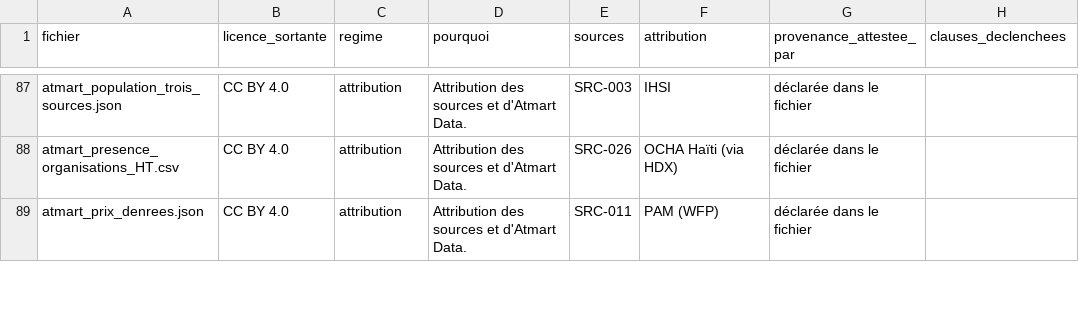
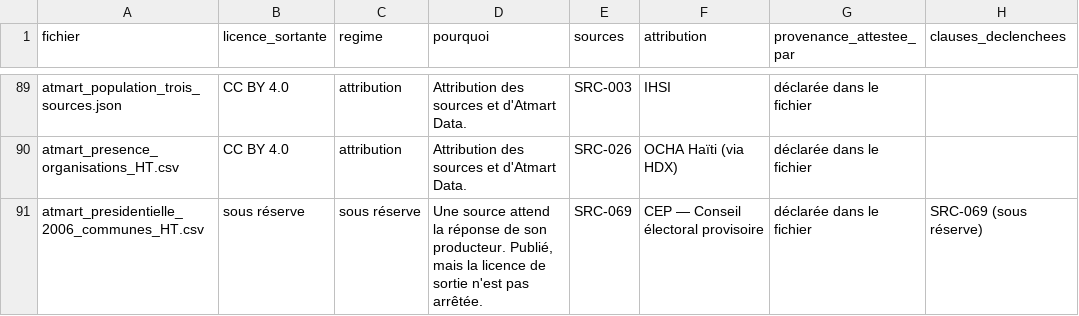
Before and after one commit to jwmyril/atmart-site, a CSV file: data/atmart_licences_donnees_HT.csv, drawn as a sheet; only a part is shown, gaps mark what is left out; the shorter side is filled out with more unchanged rows; the diff covers the shown part only; the diff names each change by its address in the sheet, - before the commit and + after, or states it on an @@ line.

```diff
--- a/data/atmart_licences_donnees_HT.csv
+++ b/data/atmart_licences_donnees_HT.csv
+row 91: atmart_presidentielle_2006_communes_HT.csv | sous réserve | sous réserve | Une source attend la réponse de son producteur. Publié, mais la licence de sortie n'est pas arrêtée. | SRC-069 | CEP — Conseil électoral provisoire | déclarée dans le fichier | SRC-069 (sous réserve)
```
Also changed, not shown: 4 added rows elsewhere in this file, data/atmart_referentiel_indicateurs.csv, data/atmart_registre_sources.csv, 31 other files.
